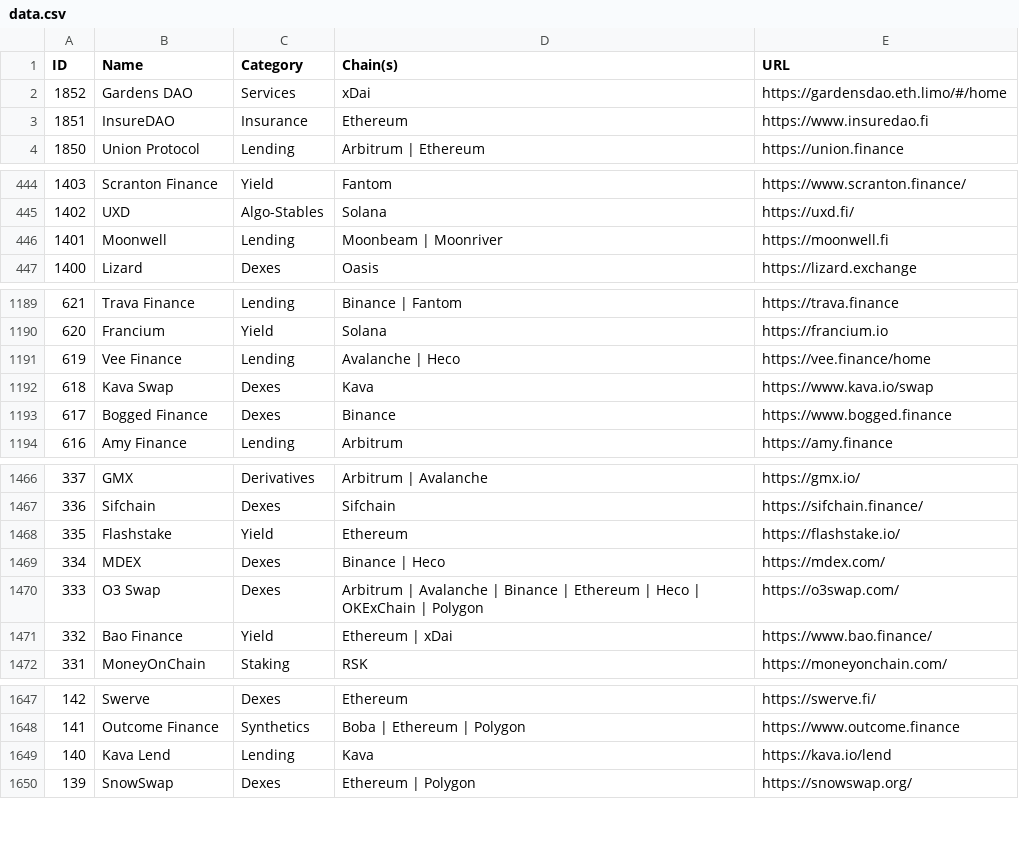
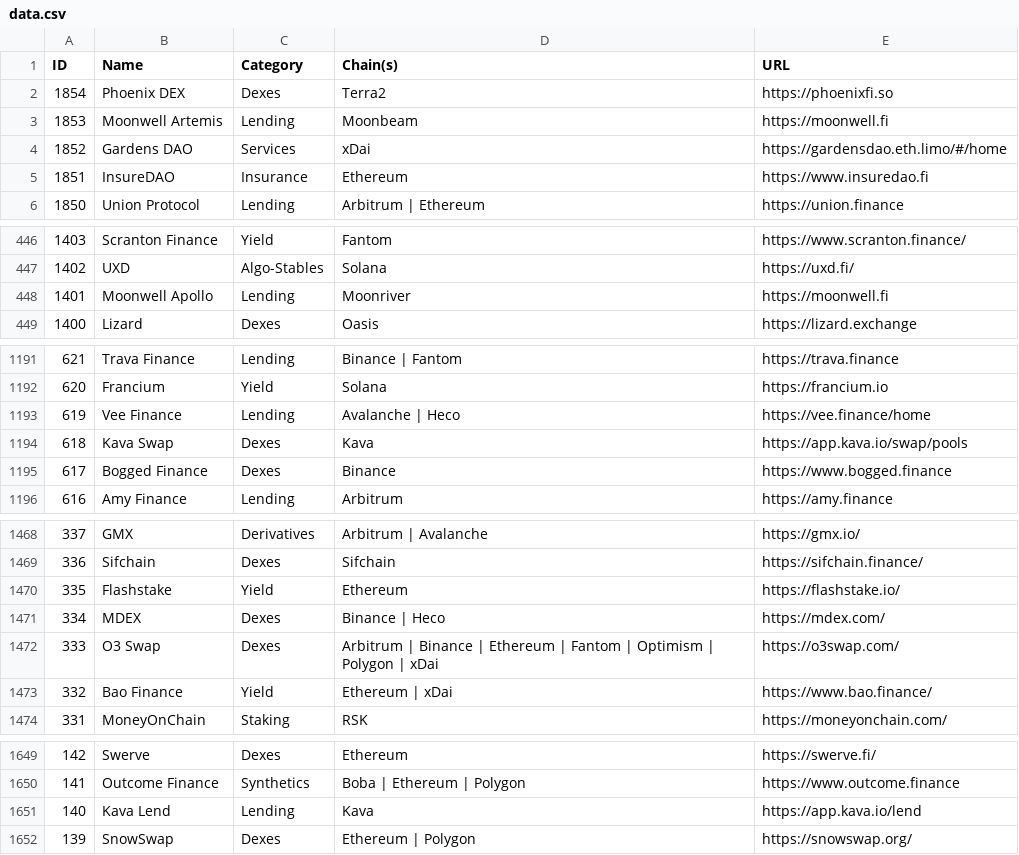
Before and after one commit to pmuens/defi-llama-watcher, a CSV file: data.csv, drawn as a sheet; only a part is shown, gaps mark what is left out.

Commit message:
Update data.csv

```diff
--- a/data.csv
+++ b/data.csv
@@ -1,2 +1,4 @@
 ID,Name,Category,Chain(s),URL
+1854,Phoenix DEX,Dexes,Terra2,https://phoenixfi.so
+1853,Moonwell Artemis,Lending,Moonbeam,https://moonwell.fi
 1852,Gardens DAO,Services,xDai,https://gardensdao.eth.limo/#/home
@@ -445,3 +447,3 @@ ID,Name,Category,Chain(s),URL
 1402,UXD,Algo-Stables,Solana,https://uxd.fi/
-1401,Moonwell,Lending,Moonbeam | Moonriver,https://moonwell.fi
+1401,Moonwell Apollo,Lending,Moonriver,https://moonwell.fi
 1400,Lizard,Dexes,Oasis,https://lizard.exchange
@@ -1191,3 +1193,3 @@ ID,Name,Category,Chain(s),URL
 619,Vee Finance,Lending,Avalanche | Heco,https://vee.finance/home
-618,Kava Swap,Dexes,Kava,https://www.kava.io/swap
+618,Kava Swap,Dexes,Kava,https://app.kava.io/swap/pools
 617,Bogged Finance,Dexes,Binance,https://www.bogged.finance
@@ -1469,3 +1471,3 @@ ID,Name,Category,Chain(s),URL
 334,MDEX,Dexes,Binance | Heco,https://mdex.com/
-333,O3 Swap,Dexes,Arbitrum | Avalanche | Binance | Ethereum | Heco | OKExChain | Polygon,https://o3swap.com/
+333,O3 Swap,Dexes,Arbitrum | Binance | Ethereum | Fantom | Optimism | Polygon | xDai,https://o3swap.com/
 332,Bao Finance,Yield,Ethereum | xDai,https://www.bao.finance/
@@ -1648,3 +1650,3 @@ ID,Name,Category,Chain(s),URL
 141,Outcome Finance,Synthetics,Boba | Ethereum | Polygon,https://www.outcome.finance
-140,Kava Lend,Lending,Kava,https://kava.io/lend
+140,Kava Lend,Lending,Kava,https://app.kava.io/lend
 139,SnowSwap,Dexes,Ethereum | Polygon,https://snowswap.org/
```
